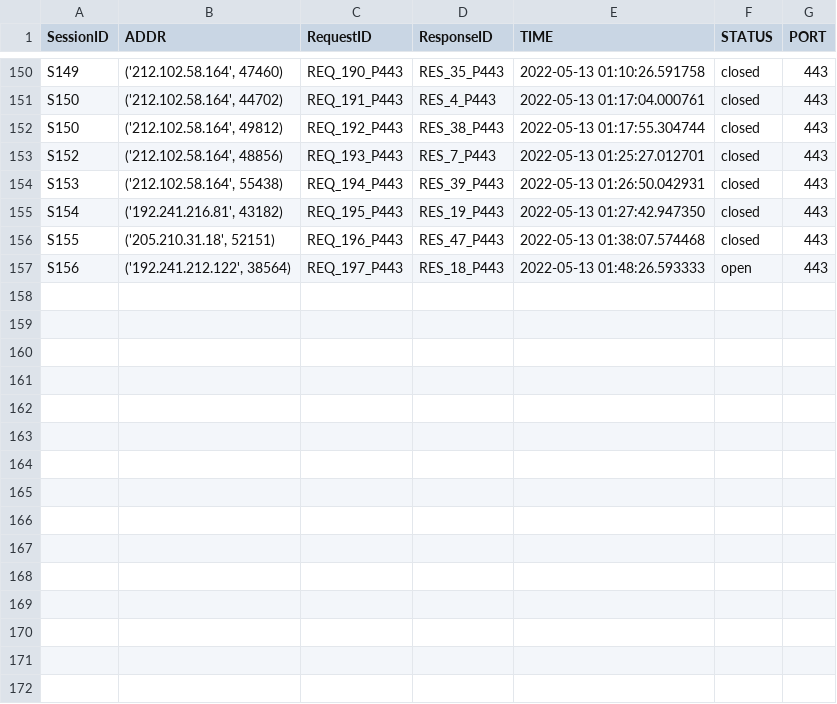
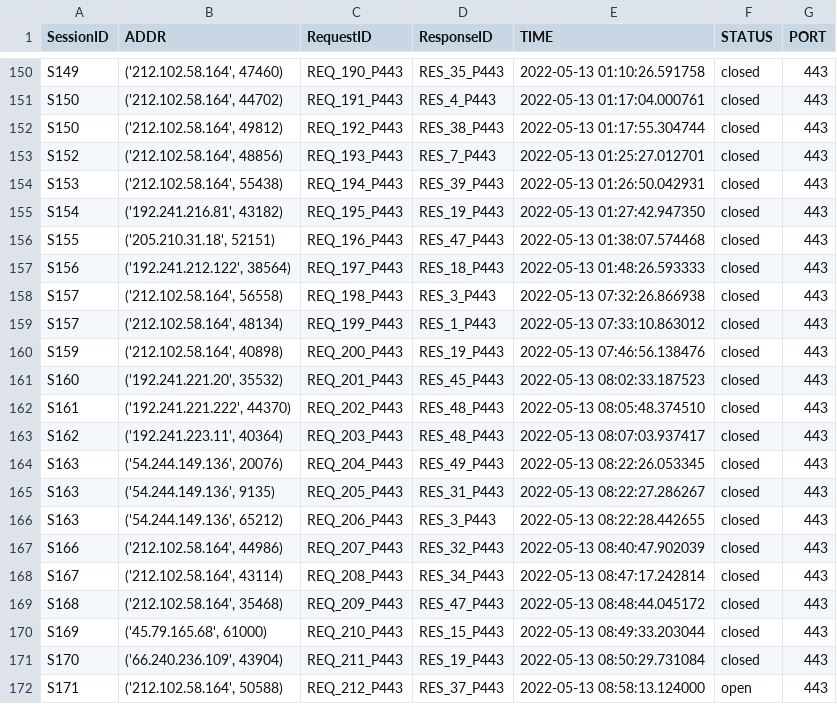
Before and after one commit to 9carlo6/CandyPot, a CSV file: sessions/port_443_sessions.csv, drawn as a sheet; only a part is shown, gaps mark what is left out.

```diff
--- a/sessions/port_443_sessions.csv
+++ b/sessions/port_443_sessions.csv
@@ -156,2 +156,17 @@ S154,"('192.241.216.81', 43182)",REQ_195_P443,RES_19_P443,2022-05-13 01:27:42.94
 S155,"('205.210.31.18', 52151)",REQ_196_P443,RES_47_P443,2022-05-13 01:38:07.574468,closed,443
-S156,"('192.241.212.122', 38564)",REQ_197_P443,RES_18_P443,2022-05-13 01:48:26.593333,open,443
+S156,"('192.241.212.122', 38564)",REQ_197_P443,RES_18_P443,2022-05-13 01:48:26.593333,closed,443
+S157,"('212.102.58.164', 56558)",REQ_198_P443,RES_3_P443,2022-05-13 07:32:26.866938,closed,443
+S157,"('212.102.58.164', 48134)",REQ_199_P443,RES_1_P443,2022-05-13 07:33:10.863012,closed,443
+S159,"('212.102.58.164', 40898)",REQ_200_P443,RES_19_P443,2022-05-13 07:46:56.138476,closed,443
+S160,"('192.241.221.20', 35532)",REQ_201_P443,RES_45_P443,2022-05-13 08:02:33.187523,closed,443
+S161,"('192.241.221.222', 44370)",REQ_202_P443,RES_48_P443,2022-05-13 08:05:48.374510,closed,443
+S162,"('192.241.223.11', 40364)",REQ_203_P443,RES_48_P443,2022-05-13 08:07:03.937417,closed,443
+S163,"('54.244.149.136', 20076)",REQ_204_P443,RES_49_P443,2022-05-13 08:22:26.053345,closed,443
+S163,"('54.244.149.136', 9135)",REQ_205_P443,RES_31_P443,2022-05-13 08:22:27.286267,closed,443
+S163,"('54.244.149.136', 65212)",REQ_206_P443,RES_3_P443,2022-05-13 08:22:28.442655,closed,443
+S166,"('212.102.58.164', 44986)",REQ_207_P443,RES_32_P443,2022-05-13 08:40:47.902039,closed,443
+S167,"('212.102.58.164', 43114)",REQ_208_P443,RES_34_P443,2022-05-13 08:47:17.242814,closed,443
+S168,"('212.102.58.164', 35468)",REQ_209_P443,RES_47_P443,2022-05-13 08:48:44.045172,closed,443
+S169,"('45.79.165.68', 61000)",REQ_210_P443,RES_15_P443,2022-05-13 08:49:33.203044,closed,443
+S170,"('66.240.236.109', 43904)",REQ_211_P443,RES_19_P443,2022-05-13 08:50:29.731084,closed,443
+S171,"('212.102.58.164', 50588)",REQ_212_P443,RES_37_P443,2022-05-13 08:58:13.124000,open,443
```
Also changed, not shown: requests/port_8080_requests.csv, requests/port_80_requests.csv, 44 other files.
